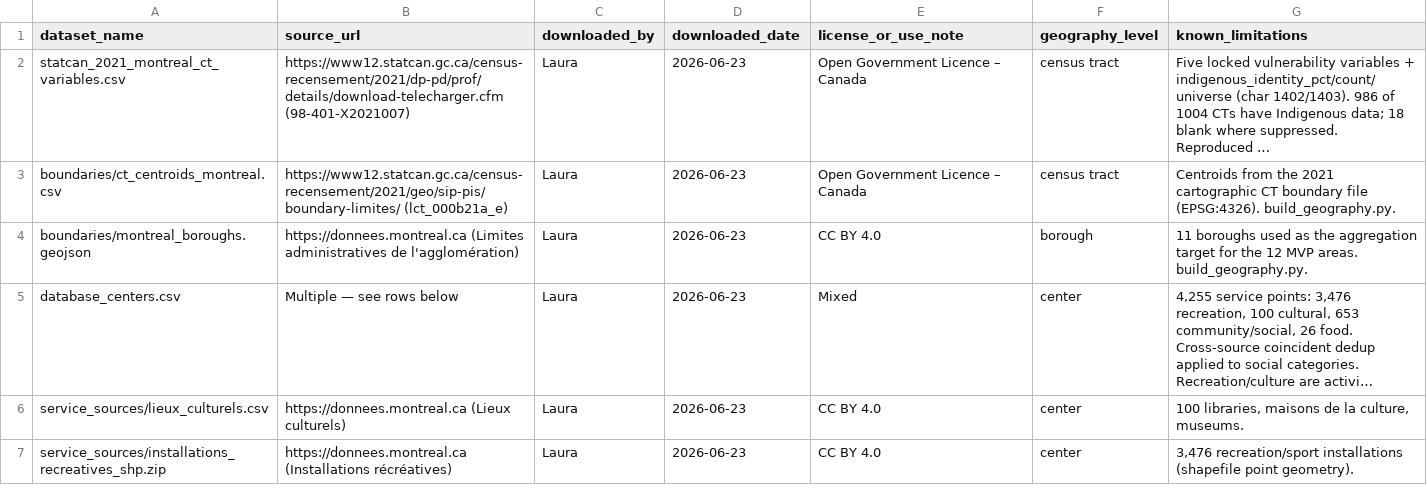
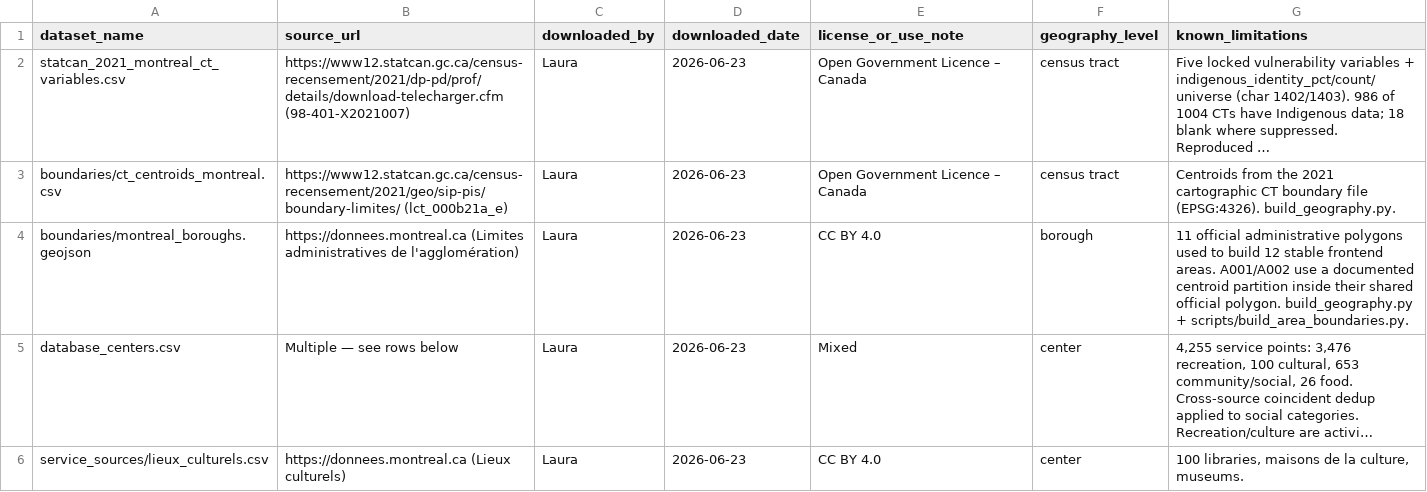
Before and after one commit to frondyff/comm_need_radar, a CSV file: data/raw/source_metadata.csv, drawn as a sheet; only a part is shown; the shorter side is filled out with more unchanged rows; long unchanged cells end in …; the diff names each change by its address in the sheet, - before the commit and + after, or states it on an @@ line.

```diff
--- a/data/raw/source_metadata.csv
+++ b/data/raw/source_metadata.csv
-G4 (known_limitations): 11 boroughs used as the aggregation target for the 12 MVP areas. build_geography.py.
+G4 (known_limitations): 11 official administrative polygons used to build 12 stable frontend areas. A001/A002 use a documented centroid partition inside their shared official polygon. build_geography.py + scripts/build_area_boundaries.py.
```
Also changed, not shown: data/processed/role_activity_log.csv, 18 other files.
